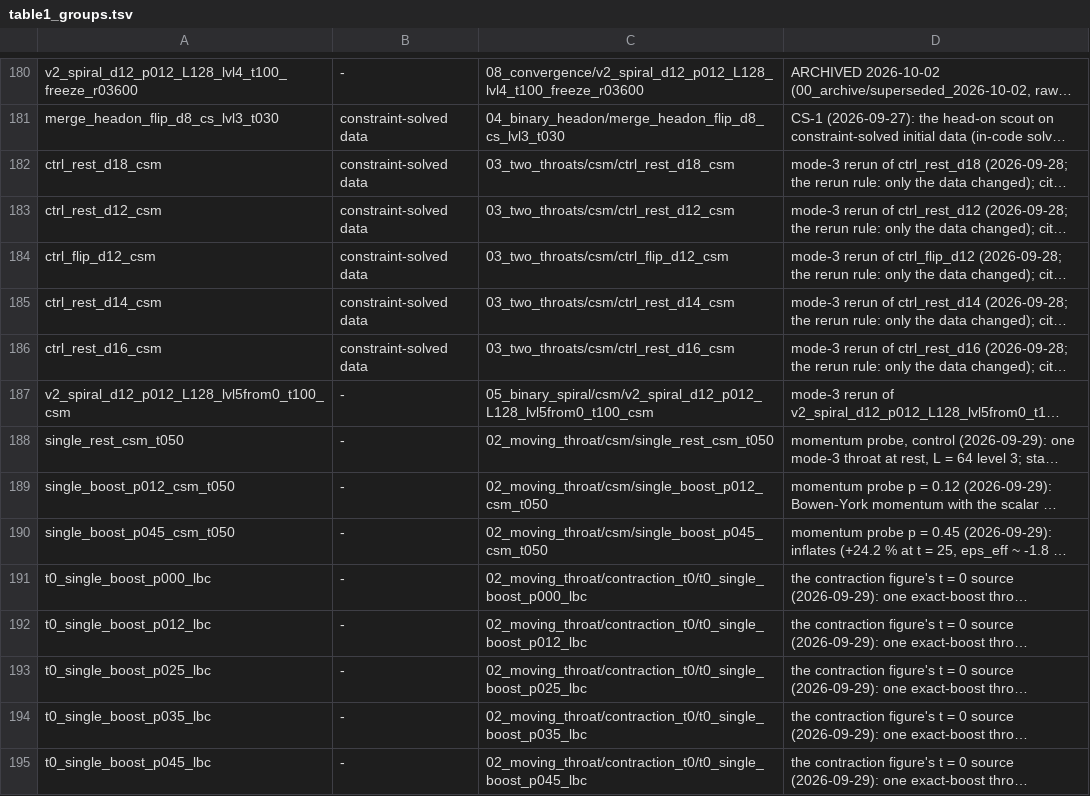
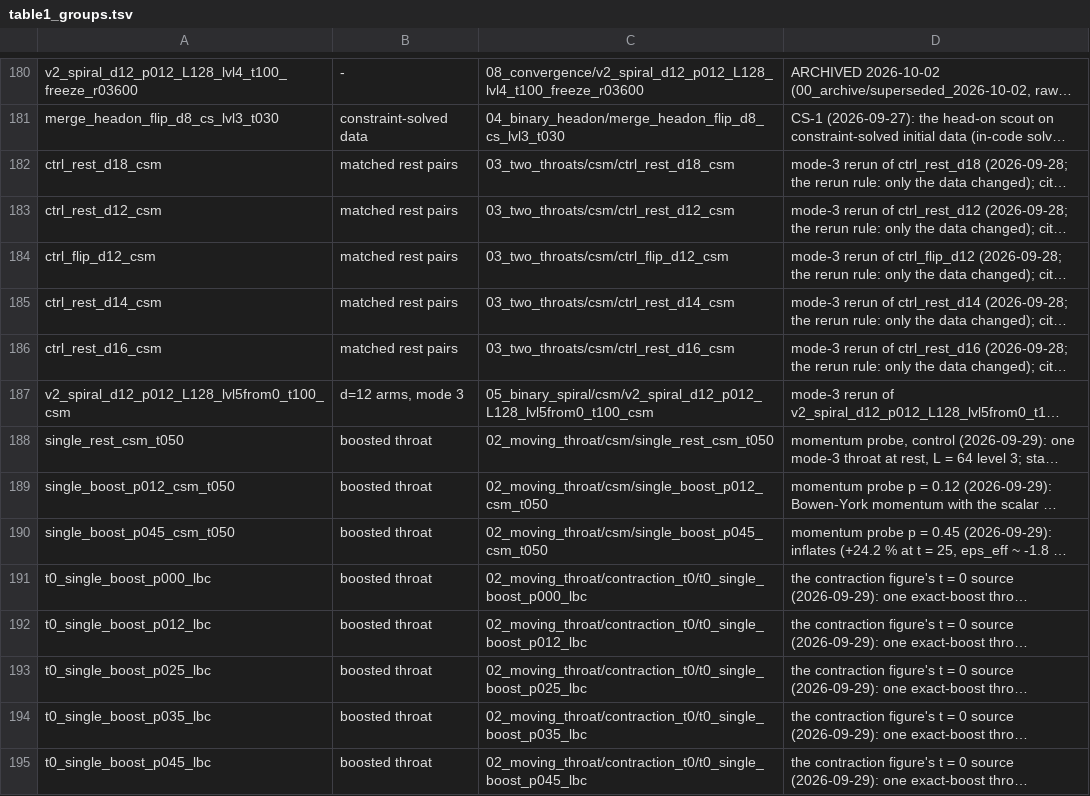
Before and after one commit to Nikchik-coder/GRTeclyn, a TSV file: research/merger/article/claims/table1_groups.tsv, drawn as a sheet; only a part is shown, gaps mark what is left out; long unchanged cells end in …; the diff covers the shown part only; the diff names each change by its address in the sheet, - before the commit and + after, or states it on an @@ line.

Commit message:
Run matrix rebuilt on the mode-3 campaign: 216 runs, new groups, costs
Stage 1 of the superposed->mode-3 switchover (the user's go, 2026-10-05):

- table1_groups.tsv: the 65 mode-3/boost production runs leave group '-'
  and are counted: boosted throat (10), matched rest pairs (8, the five
  csm d-pairs moved out of constraint-solved data + the a-ladder),
  matched placement (18), head-on mode 3 (8), merger chain d=6 (7, incl.
  the sig10 leg that was packed but never listed), d=12 arms (3), fly-by
  and E_GW scan (8), solve verifications (3), convergence mode 3 (3),
  SEED-csm into constraint-solved data, BBH head-on into vacuum BBH.
- Table tab:matrix: left column = the production campaign (mode-3 data,
  exact-boost momentum), right column = the superposed campaign demoted
  to the archived systematics block; caption rewritten accordingly.
- Totals 151/139 -> 216/204; 9 new count rows + 17 new knob rows.
- GPU cost recounted: packed physics 646 h (auto, packed_only skips the
  archived binaries), archived superposed 349 h (680.18 at 09-28 minus
  330.96 then-counted-still-packed), total 995 h; per-class rows now the
  head-on chain 29.3 h, the boosted fly-by 46.3 h (peak 58 GB), the d=6
  merger chain 26.9 h.
- Title -> 'Dynamics of Traversable Wormhole Binaries: Mergers,
  Gravitational Waves, and Heavy Black Hole Seeds' (the user's word).
- clmFlowFinderSchwMass/clmBoxL anchors re-cut (pre-existing dup + the
  caption edit). claims.py check: 1140 rows, 0 problems; numbers.tex
  regenerated; both engines build.

```diff
--- a/research/merger/article/claims/table1_groups.tsv
+++ b/research/merger/article/claims/table1_groups.tsv
-B182:B186: constraint-solved data
+B182:B186: matched rest pairs
-B187: -
+B187: d=12 arms, mode 3
-B188:B195: -
+B188:B195: boosted throat
```
Also changed, not shown: 1 added row and 55 edited cells elsewhere in this file, research/merger/article/claims/ledger_single.tsv, 4 other files.
